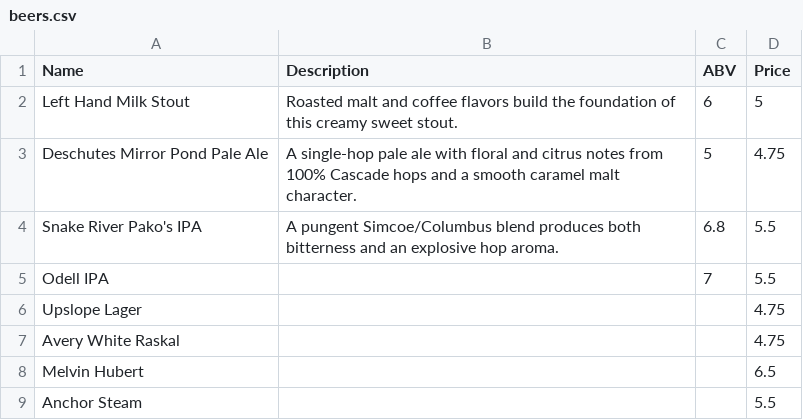
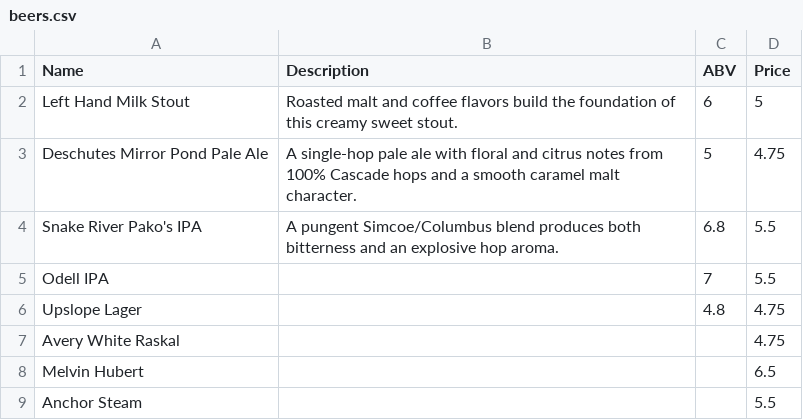
Before and after one commit to ChalkBoardz/ChalkBoardz.github.io, a CSV file: _data/beers.csv, drawn as a sheet.

Commit message:
Update beers.csv

```diff
--- a/_data/beers.csv
+++ b/_data/beers.csv
@@ -5,3 +5,3 @@ Snake River Pako's IPA,A pungent Simcoe/Columbus blend produces both bitterness
 Odell IPA,,7,5.5
-Upslope Lager,,,4.75
+Upslope Lager,,4.8,4.75
 Avery White Raskal,,,4.75
```
